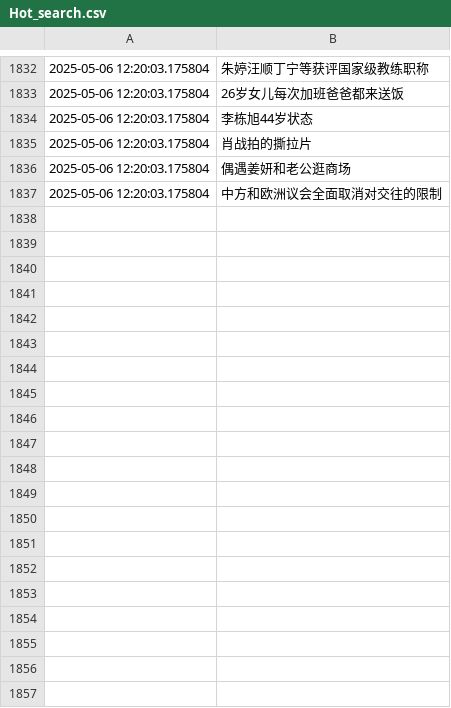
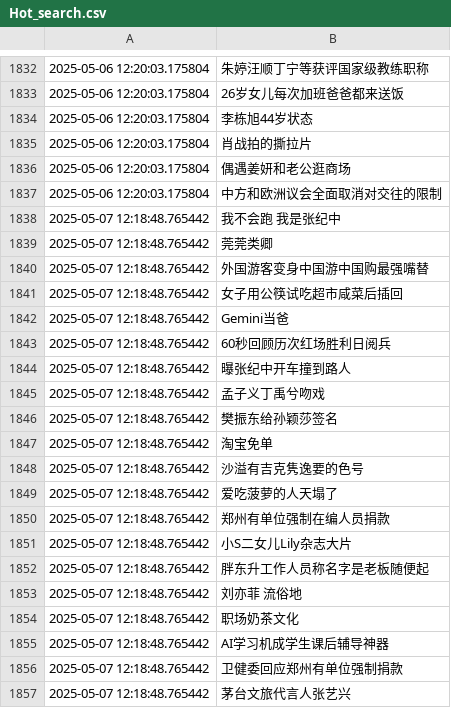
Before and after one commit to Snaclop/Sina_Microblog_Hot_Search, a CSV file: Hot_search.csv, drawn as a sheet; only a part is shown, gaps mark what is left out; the diff covers the shown part only; the diff names each change by its address in the sheet, - before the commit and + after, or states it on an @@ line.

Commit message:
Update data

```diff
--- a/Hot_search.csv
+++ b/Hot_search.csv
+row 1838: 2025-05-07 12:18:48.765442 | 我不会跑 我是张纪中
+row 1839: 2025-05-07 12:18:48.765442 | 莞莞类卿
+row 1840: 2025-05-07 12:18:48.765442 | 外国游客变身中国游中国购最强嘴替
+row 1841: 2025-05-07 12:18:48.765442 | 女子用公筷试吃超市咸菜后插回
+row 1842: 2025-05-07 12:18:48.765442 | Gemini当爸
+row 1843: 2025-05-07 12:18:48.765442 | 60秒回顾历次红场胜利日阅兵
+row 1844: 2025-05-07 12:18:48.765442 | 曝张纪中开车撞到路人
+row 1845: 2025-05-07 12:18:48.765442 | 孟子义丁禹兮吻戏
+row 1846: 2025-05-07 12:18:48.765442 | 樊振东给孙颖莎签名
+row 1847: 2025-05-07 12:18:48.765442 | 淘宝免单
+row 1848: 2025-05-07 12:18:48.765442 | 沙溢有吉克隽逸要的色号
+row 1849: 2025-05-07 12:18:48.765442 | 爱吃菠萝的人天塌了
+row 1850: 2025-05-07 12:18:48.765442 | 郑州有单位强制在编人员捐款
+row 1851: 2025-05-07 12:18:48.765442 | 小S二女儿Lily杂志大片
+row 1852: 2025-05-07 12:18:48.765442 | 胖东升工作人员称名字是老板随便起
+row 1853: 2025-05-07 12:18:48.765442 | 刘亦菲 流俗地
+row 1854: 2025-05-07 12:18:48.765442 | 职场奶茶文化
+row 1855: 2025-05-07 12:18:48.765442 | AI学习机成学生课后辅导神器
+row 1856: 2025-05-07 12:18:48.765442 | 卫健委回应郑州有单位强制捐款
+row 1857: 2025-05-07 12:18:48.765442 | 茅台文旅代言人张艺兴
```
Also changed, not shown: 30 added rows elsewhere in this file.
